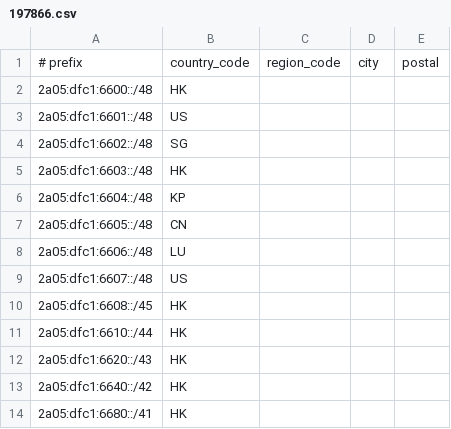
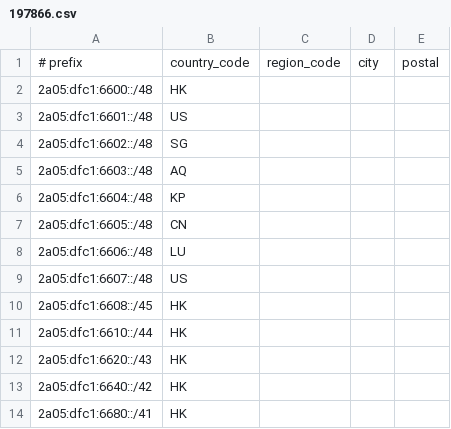
Before and after one commit to peeweep/as197866, a CSV file: geofeed/197866.csv, drawn as a sheet.

Commit message:
update AQ
Signed-off-by: jinqiang zhang <peeweep@0x0.ee>

```diff
--- a/geofeed/197866.csv
+++ b/geofeed/197866.csv
@@ -4,3 +4,3 @@
 2a05:dfc1:6602::/48,SG,,,
-2a05:dfc1:6603::/48,HK,,,
+2a05:dfc1:6603::/48,AQ,,,
 2a05:dfc1:6604::/48,KP,,,
```
